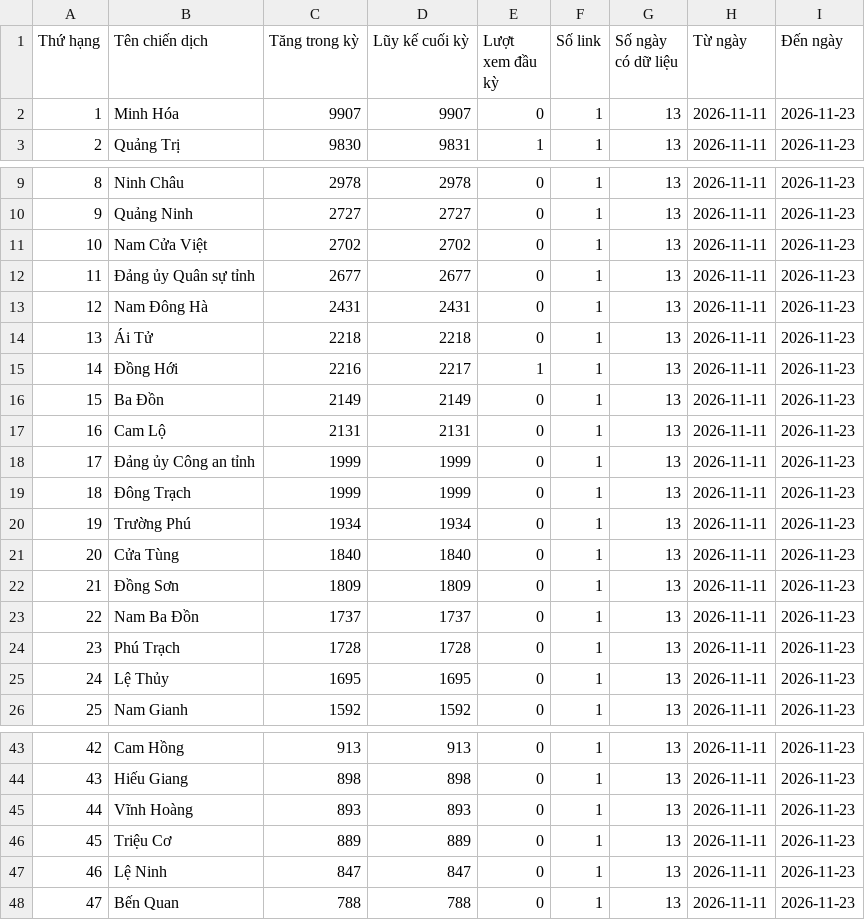
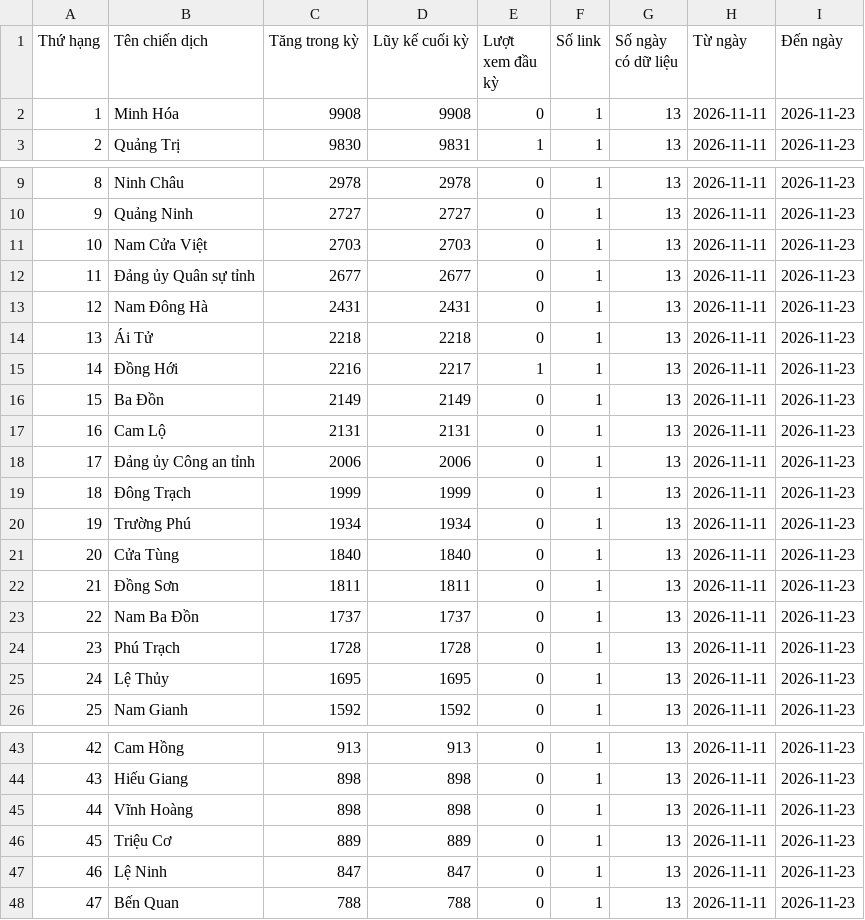
Before and after one commit to phuonglinh-ai/truyenthongquangtri, a CSV file: data.csv, drawn as a sheet; only a part is shown, gaps mark what is left out.

Commit message:
Update data 2026-11-23 04:15

```diff
--- a/data.csv
+++ b/data.csv
@@ -1,3 +1,3 @@
 Thứ hạng,Tên chiến dịch,Tăng trong kỳ,Lũy kế cuối kỳ,Lượt xem đầu kỳ,Số link,Số ngày có dữ liệu,Từ ngày,Đến ngày
-1,Minh Hóa,9907,9907,0,1,13,2026-11-11,2026-11-23
+1,Minh Hóa,9908,9908,0,1,13,2026-11-11,2026-11-23
 2,Quảng Trị,9830,9831,1,1,13,2026-11-11,2026-11-23
@@ -10,3 +10,3 @@
 9,Quảng Ninh,2727,2727,0,1,13,2026-11-11,2026-11-23
-10,Nam Cửa Việt,2702,2702,0,1,13,2026-11-11,2026-11-23
+10,Nam Cửa Việt,2703,2703,0,1,13,2026-11-11,2026-11-23
 11,Đảng ủy Quân sự tỉnh,2677,2677,0,1,13,2026-11-11,2026-11-23
@@ -17,3 +17,3 @@
 16,Cam Lộ,2131,2131,0,1,13,2026-11-11,2026-11-23
-17,Đảng ủy Công an tỉnh,1999,1999,0,1,13,2026-11-11,2026-11-23
+17,Đảng ủy Công an tỉnh,2006,2006,0,1,13,2026-11-11,2026-11-23
 18,Đông Trạch,1999,1999,0,1,13,2026-11-11,2026-11-23
@@ -21,3 +21,3 @@
 20,Cửa Tùng,1840,1840,0,1,13,2026-11-11,2026-11-23
-21,Đồng Sơn,1809,1809,0,1,13,2026-11-11,2026-11-23
+21,Đồng Sơn,1811,1811,0,1,13,2026-11-11,2026-11-23
 22,Nam Ba Đồn,1737,1737,0,1,13,2026-11-11,2026-11-23
@@ -44,3 +44,3 @@
 43,Hiếu Giang,898,898,0,1,13,2026-11-11,2026-11-23
-44,Vĩnh Hoàng,893,893,0,1,13,2026-11-11,2026-11-23
+44,Vĩnh Hoàng,898,898,0,1,13,2026-11-11,2026-11-23
 45,Triệu Cơ,889,889,0,1,13,2026-11-11,2026-11-23
```
